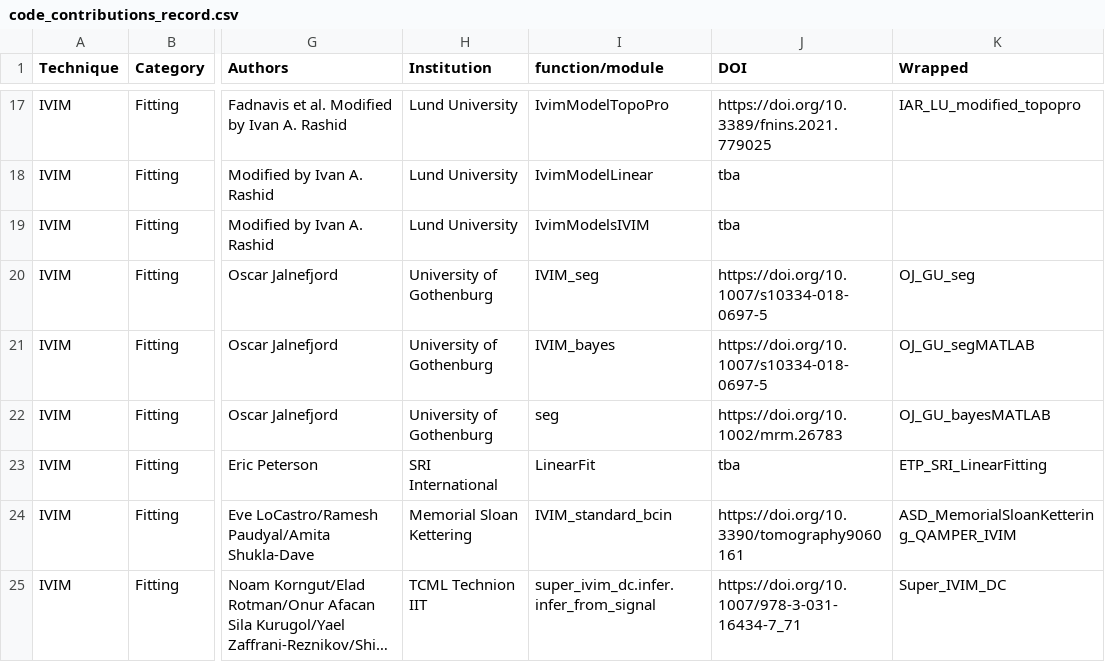
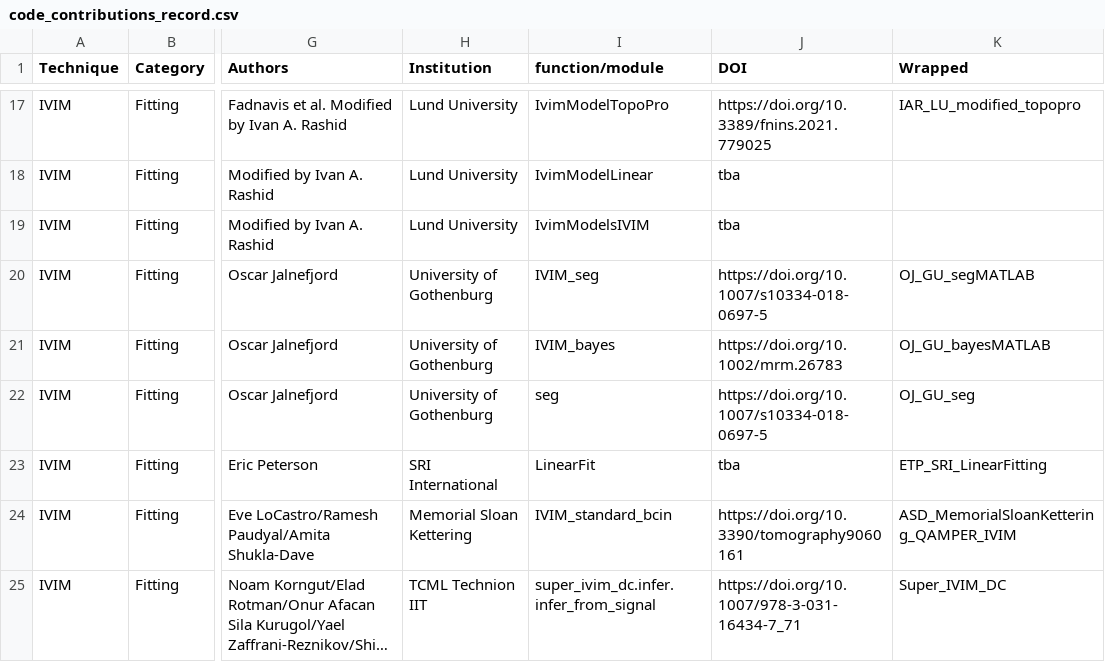
Before and after one commit to OSIPI/TF2.4_IVIM-MRI_CodeCollection, a CSV file: doc/code_contributions_record.csv, drawn as a sheet; only a part is shown, gaps mark what is left out; long unchanged cells end in …; the diff names each change by its address in the sheet, - before the commit and + after, or states it on an @@ line.

Commit message:
fixed typo's and algorithm swaps

```diff
--- a/doc/code_contributions_record.csv
+++ b/doc/code_contributions_record.csv
-K20 (Wrapped): OJ_GU_seg
+K20 (Wrapped): OJ_GU_segMATLAB
-J21 (DOI): https://doi.org/10.1007/s10334-018-0697-5
+J21 (DOI): https://doi.org/10.1002/mrm.26783
-K21 (Wrapped): OJ_GU_segMATLAB
+K21 (Wrapped): OJ_GU_bayesMATLAB
-J22 (DOI): https://doi.org/10.1002/mrm.26783
+J22 (DOI): https://doi.org/10.1007/s10334-018-0697-5
-K22 (Wrapped): OJ_GU_bayesMATLAB
+K22 (Wrapped): OJ_GU_seg
```
Also changed, not shown: 5 other files.
